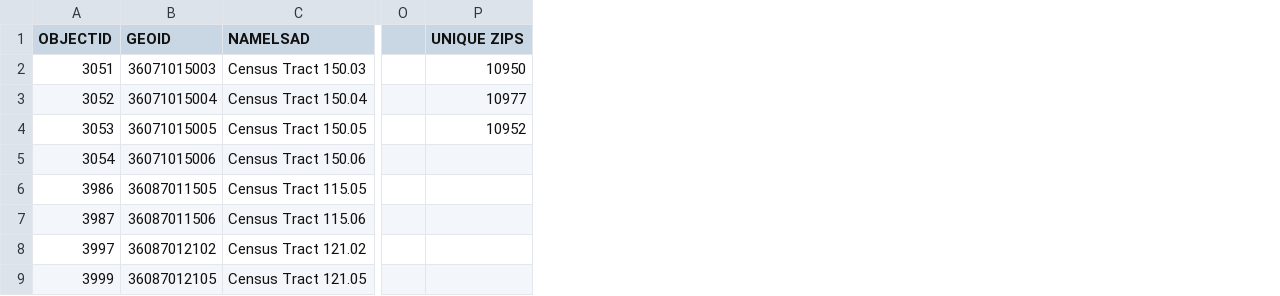
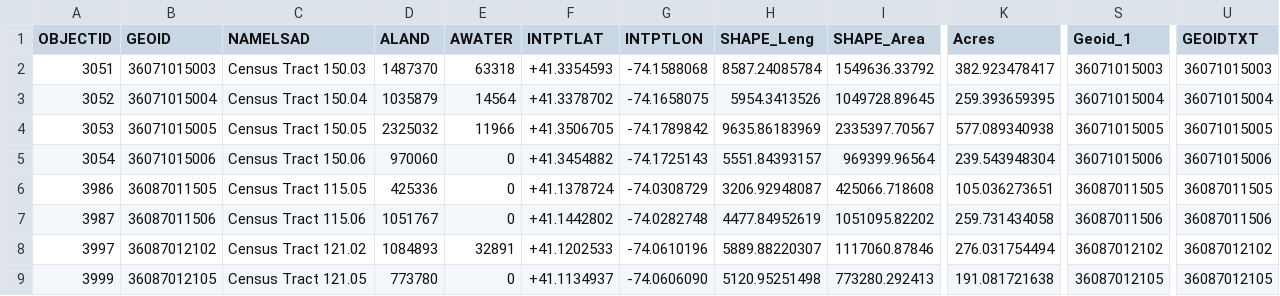
Before and after one commit to Solstice-Power/market_analysis, a CSV file: NY_PS_Zips.csv, drawn as a sheet; only a part is shown, gaps mark what is left out; removed rows and columns are numbered as before the commit, all else as after; the diff names each change by its address in the sheet, - before the commit and + after, or states it on an @@ line.

```diff
--- a/NY_PS_Zips.csv
+++ b/NY_PS_Zips.csv
+column D (ALAND), rows 2-9: 1487370 | 1035879 | 2325032 | 970060 | 425336 | 1051767 | 1084893 | 773780
+column E (AWATER), rows 2-9: 63318 | 14564 | 11966 | 0 | 0 | 0 | 32891 | 0
+column F (INTPTLAT), rows 2-9: +41.3354593 | +41.3378702 | +41.3506705 | +41.3454882 | +41.1378724 | +41.1442802 | +41.1202533 | +41.1134937
+column G (INTPTLON), rows 2-9: -74.1588068 | -74.1658075 | -74.1789842 | -74.1725143 | -74.0308729 | -74.0282748 | -74.0610196 | -74.0606090
+column H (SHAPE_Leng), rows 2-9: 8587.24085784 | 5954.3413526 | 9635.86183969 | 5551.84393157 | 3206.92948087 | 4477.84952619 | 5889.88220307 | 5120.95251498
+column I (SHAPE_Area), rows 2-9: 1549636.33792 | 1049728.89645 | 2335397.70567 | 969399.96564 | 425066.718608 | 1051095.82202 | 1117060.87846 | 773280.292413
+column K (Acres), rows 2-9: 382.923478417 | 259.393659395 | 577.089340938 | 239.543948304 | 105.036273651 | 259.731434058 | 276.031754494 | 191.081721638
+column S (Geoid_1), rows 2-9: 36071015003 | 36071015004 | 36071015005 | 36071015006 | 36087011505 | 36087011506 | 36087012102 | 36087012105
+column U (GEOIDTXT), rows 2-9: 36071015003 | 36071015004 | 36071015005 | 36071015006 | 36087011505 | 36087011506 | 36087012102 | 36087012105
-column O, empty
-column P (UNIQUE ZIPS), rows 2-4: 10950 | 10977 | 10952
```
Also changed, not shown: 5 other files.
